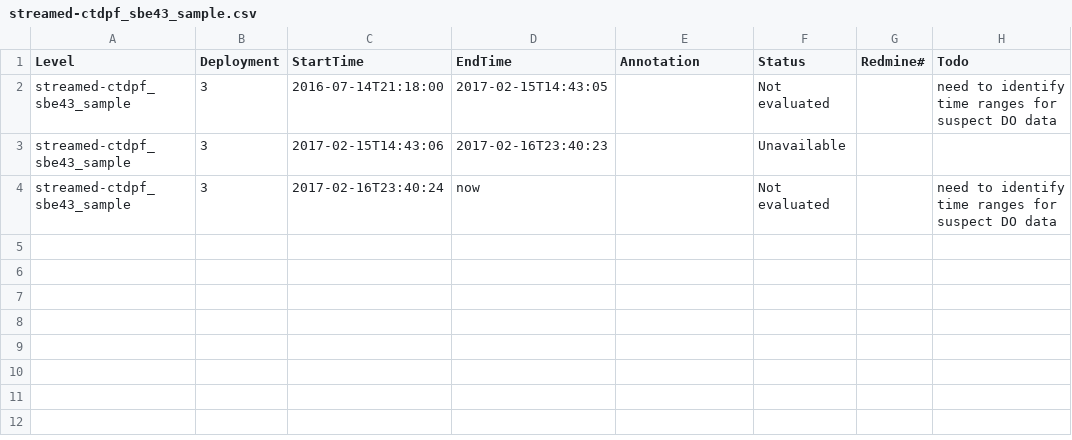
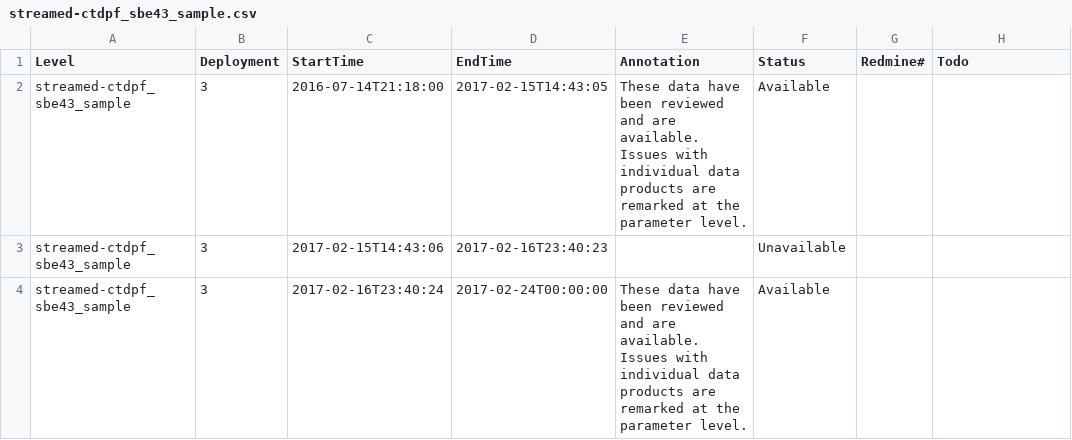
Before and after one commit to crisien/annotations, a CSV file: RS03AXPS/RS03AXPS-SF03A-2A-CTDPFA302/streamed-ctdpf_sbe43_sample.csv, drawn as a sheet.

```diff
--- a/RS03AXPS/RS03AXPS-SF03A-2A-CTDPFA302/streamed-ctdpf_sbe43_sample.csv
+++ b/RS03AXPS/RS03AXPS-SF03A-2A-CTDPFA302/streamed-ctdpf_sbe43_sample.csv
@@ -1,4 +1,4 @@
 Level,Deployment,StartTime,EndTime,Annotation,Status,Redmine#,Todo
-streamed-ctdpf_sbe43_sample,3,2016-07-14T21:18:00,2017-02-15T14:43:05,,Not evaluated,,need to identify time ranges for suspect DO data
+streamed-ctdpf_sbe43_sample,3,2016-07-14T21:18:00,2017-02-15T14:43:05,These data have been reviewed and are available. Issues with individual data products are remarked at the parameter level.,Available,,
 streamed-ctdpf_sbe43_sample,3,2017-02-15T14:43:06,2017-02-16T23:40:23,,Unavailable,,
-streamed-ctdpf_sbe43_sample,3,2017-02-16T23:40:24,now,,Not evaluated,,need to identify time ranges for suspect DO data
+streamed-ctdpf_sbe43_sample,3,2017-02-16T23:40:24,2017-02-24T00:00:00,These data have been reviewed and are available. Issues with individual data products are remarked at the parameter level.,Available,,
```
Also changed, not shown: RS03AXPS/RS03AXPS-SF03A-2A-CTDPFA302/streamed-ctdpf_sbe43_sample-parameters.csv, 1 other file.
